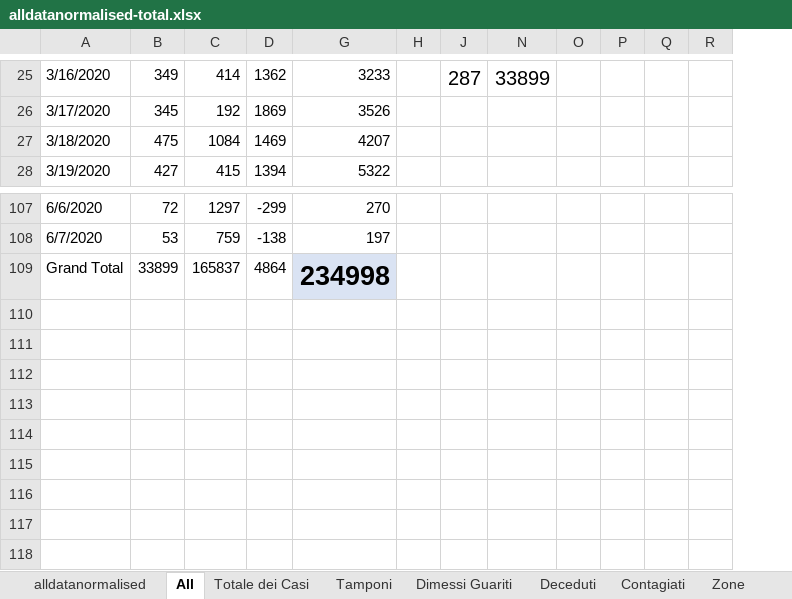
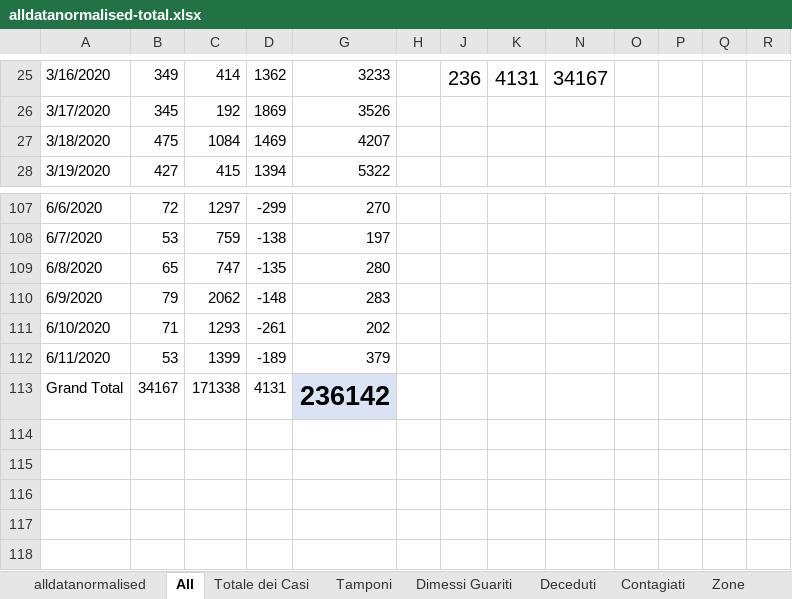
Before and after one commit to gadaxmagicgadax/covid-19, an Excel workbook: alldatanormalised-total.xlsx, sheet All, drawn as a sheet; only a part is shown, gaps mark what is left out; values as stored, in another font and other column widths than the file's, no borders; conditional formats not drawn; removed rows and columns are numbered as before the commit, all else as after; rows hold the shown columns only; the diff covers the shown part only; the diff names each change by its address in the sheet, - before the commit and + after, or states it on an @@ line.

```diff
--- a/alldatanormalised-total.xlsx (sheet All)
+++ b/alldatanormalised-total.xlsx (sheet All)
@@ column K unhidden, row 25: 4131 @@
-column Q, empty
+column Q, empty
-J25: 287
+J25: 236
-N25: 33899
+N25: 34167
-row 109: Grand Total | 33899 | 165837 | 4864 | 234998
-row 109: (empty)
+row 109: 6/8/2020 | 65 | 747 | -135 | 280
-row 110: (empty)
+row 110: 6/9/2020 | 79 | 2062 | -148 | 283
-row 111: (empty)
+row 111: 6/10/2020 | 71 | 1293 | -261 | 202
-row 112: (empty)
+row 112: 6/11/2020 | 53 | 1399 | -189 | 379
+row 113: Grand Total | 34167 | 171338 | 4131 | 236142
```
Also changed, not shown: 20 added rows, 20 removed rows and 40 edited cells elsewhere in this sheet, sheet alldatanormalised, sheet Zone, sheet Contagiati, sheet Deceduti, sheet Tamponi, sheet Dimessi Guariti, 1 more sheet, formulas that keep their value, hidden cells, charts or pictures.
